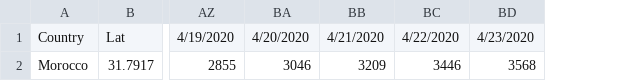
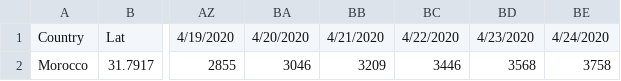
Before and after one commit to Noaaah/Morocco-s-cumulative-confirmed-cases-COVID-19, a CSV file: covid19_confirmed_cases_morocco.csv, drawn as a sheet; only a part is shown, gaps mark what is left out; the diff names each change by its address in the sheet, - before the commit and + after, or states it on an @@ line.

Commit message:
Update covid19_confirmed_cases_morocco.csv

```diff
--- a/covid19_confirmed_cases_morocco.csv
+++ b/covid19_confirmed_cases_morocco.csv
+column BE, rows 1-2: 4/24/2020 | 3758
```
